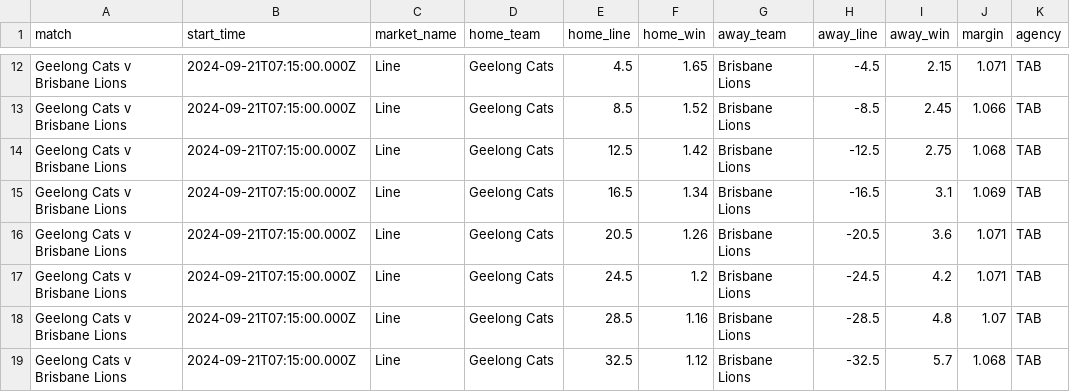
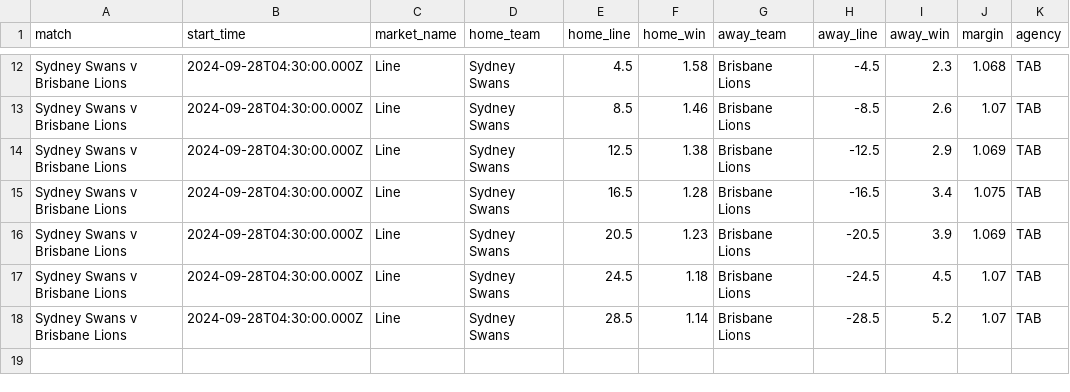
Before and after one commit to jamesbrown1417/AFL, a CSV file: Data/scraped_odds/tab_line.csv, drawn as a sheet; only a part is shown, gaps mark what is left out; removed rows and columns are numbered as before the commit, all else as after; the diff covers the shown part only; the diff names each change by its address in the sheet, - before the commit and + after, or states it on an @@ line.

```diff
--- a/Data/scraped_odds/tab_line.csv
+++ b/Data/scraped_odds/tab_line.csv
-A12:A18 (match): Geelong Cats v Brisbane Lions
+A12:A18 (match): Sydney Swans v Brisbane Lions
-B12:B18 (start_time): 2024-09-21T07:15:00.000Z
+B12:B18 (start_time): 2024-09-28T04:30:00.000Z
-D12:D18 (home_team): Geelong Cats
+D12:D18 (home_team): Sydney Swans
-F12 (home_win): 1.65
+F12 (home_win): 1.58
-I12 (away_win): 2.15
+I12 (away_win): 2.3
-J12 (margin): 1.071
+J12 (margin): 1.068
-F13 (home_win): 1.52
+F13 (home_win): 1.46
-I13 (away_win): 2.45
+I13 (away_win): 2.6
-J13 (margin): 1.066
+J13 (margin): 1.07
-F14 (home_win): 1.42
+F14 (home_win): 1.38
-I14 (away_win): 2.75
+I14 (away_win): 2.9
-J14 (margin): 1.068
+J14 (margin): 1.069
-F15 (home_win): 1.34
+F15 (home_win): 1.28
-I15 (away_win): 3.1
+I15 (away_win): 3.4
-J15 (margin): 1.069
+J15 (margin): 1.075
-F16 (home_win): 1.26
+F16 (home_win): 1.23
-I16 (away_win): 3.6
+I16 (away_win): 3.9
-J16 (margin): 1.071
+J16 (margin): 1.069
-F17 (home_win): 1.2
+F17 (home_win): 1.18
-I17 (away_win): 4.2
+I17 (away_win): 4.5
-J17 (margin): 1.071
+J17 (margin): 1.07
-F18 (home_win): 1.16
+F18 (home_win): 1.14
-I18 (away_win): 4.8
+I18 (away_win): 5.2
-row 19: Geelong Cats v Brisbane Lions | 2024-09-21T07:15:00.000Z | Line | Geelong Cats | 32.5 | 1.12 | Brisbane Lions | -32.5 | 5.7 | 1.068 | TAB
```
Also changed, not shown: 1 added row, 1 removed row and 50 edited cells elsewhere in this file, Data/scraped_odds/bet365_player_disposals.csv, Data/scraped_odds/dabble_player_disposals.csv, 51 other files.
